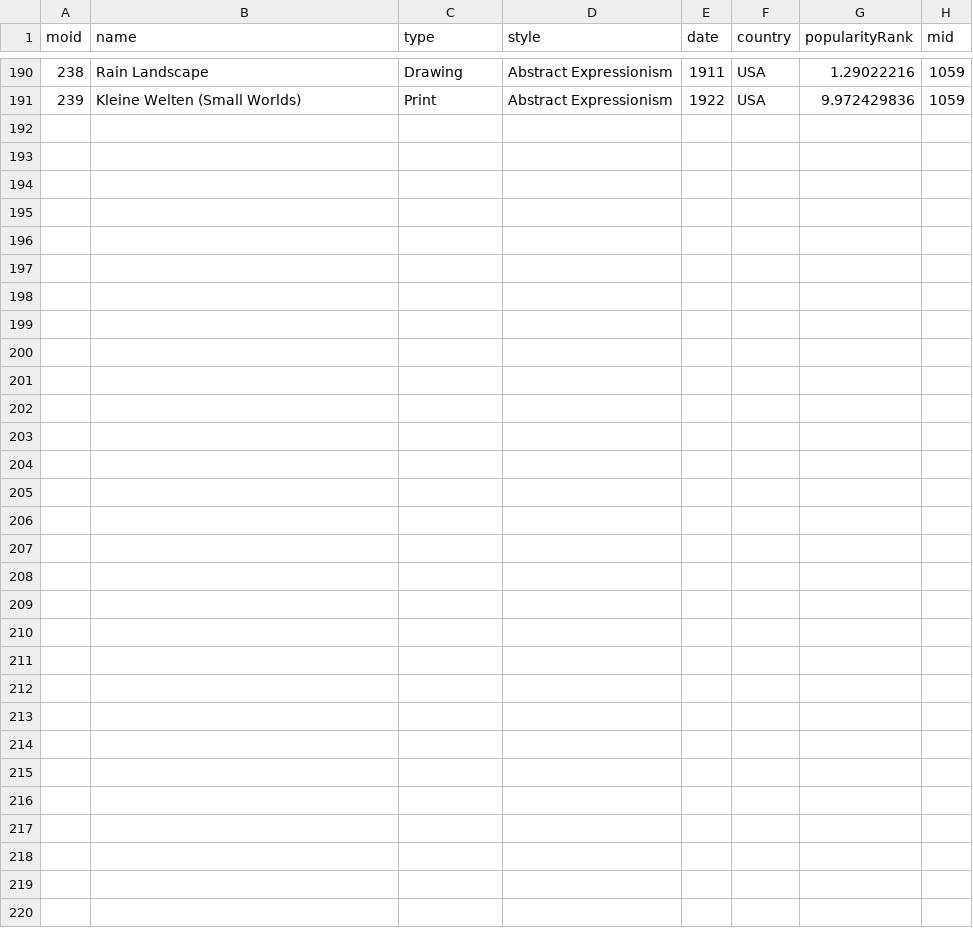
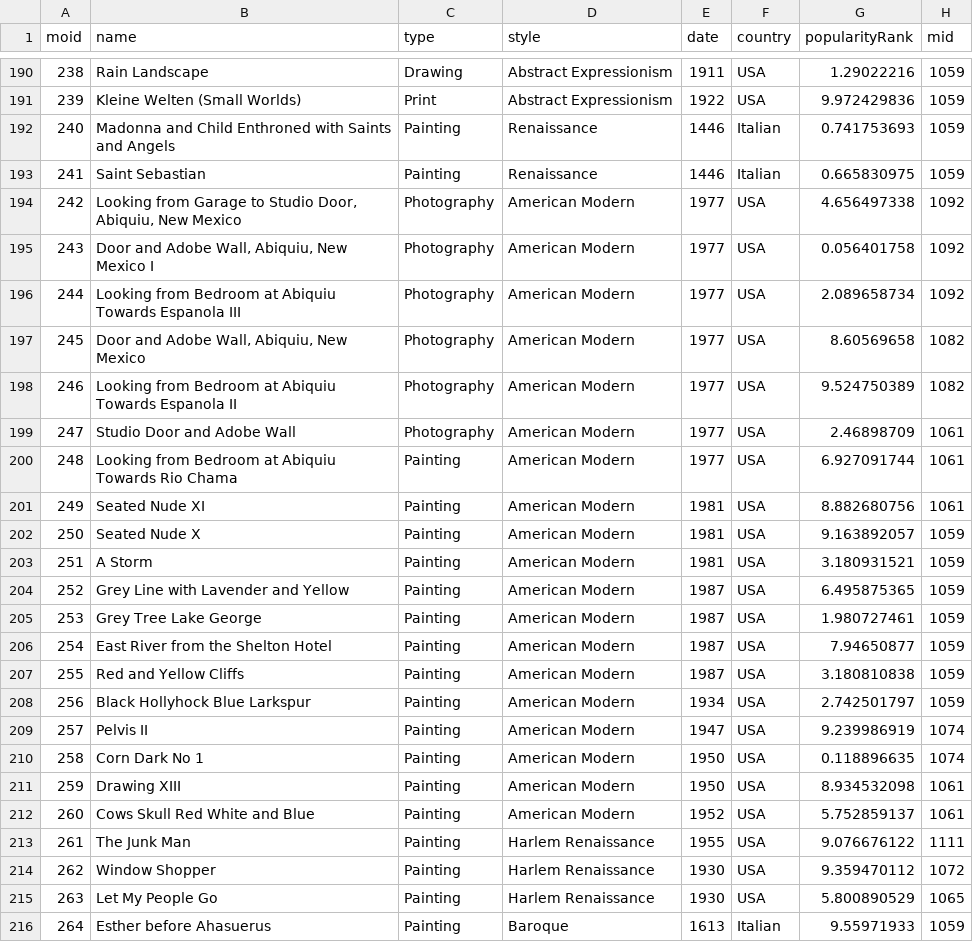
Before and after one commit to ai223/CS-GY_6083_final_project_culture, a CSV file: main/has_object_MuseumObject.csv, drawn as a sheet; only a part is shown, gaps mark what is left out.

Commit message:
adding more museum rows

```diff
--- a/main/has_object_MuseumObject.csv
+++ b/main/has_object_MuseumObject.csv
@@ -191 +191,26 @@ moid,name,type,style,date,country,popularityRank,mid
 239,Kleine Welten  (Small Worlds),Print,Abstract Expressionism,1922,USA,9.972429836,1059
+240,Madonna and Child Enthroned with Saints and Angels,Painting,Renaissance,1446,Italian,0.741753693,1059
+241,Saint Sebastian,Painting,Renaissance,1446,Italian,0.665830975,1059
+242,"Looking from Garage to Studio Door, Abiquiu, New Mexico",Photography,American Modern,1977,USA,4.656497338,1092
+243,"Door and Adobe Wall, Abiquiu, New Mexico I",Photography,American Modern,1977,USA,0.056401758,1092
+244,Looking from Bedroom at Abiquiu Towards Espanola III,Photography,American Modern,1977,USA,2.089658734,1092
+245,"Door and Adobe Wall, Abiquiu, New Mexico",Photography,American Modern,1977,USA,8.60569658,1082
+246,Looking from Bedroom at Abiquiu Towards Espanola II,Photography,American Modern,1977,USA,9.524750389,1082
+247,Studio Door and Adobe Wall,Photography,American Modern,1977,USA,2.46898709,1061
+248,Looking from Bedroom at Abiquiu Towards Rio Chama,Painting,American Modern,1977,USA,6.927091744,1061
+249,Seated Nude XI,Painting,American Modern,1981,USA,8.882680756,1061
+250,Seated Nude X,Painting,American Modern,1981,USA,9.163892057,1059
+251,A Storm,Painting,American Modern,1981,USA,3.180931521,1059
+252,Grey Line with Lavender and Yellow,Painting,American Modern,1987,USA,6.495875365,1059
+253,Grey Tree Lake George,Painting,American Modern,1987,USA,1.980727461,1059
+254,East River from the Shelton Hotel,Painting,American Modern,1987,USA,7.94650877,1059
+255,Red and Yellow Cliffs,Painting,American Modern,1987,USA,3.180810838,1059
+256,Black Hollyhock Blue Larkspur,Painting,American Modern,1934,USA,2.742501797,1059
+257,Pelvis II,Painting,American Modern,1947,USA,9.239986919,1074
+258,Corn Dark No 1,Painting,American Modern,1950,USA,0.118896635,1074
+259,Drawing XIII,Painting,American Modern,1950,USA,8.934532098,1061
+260,Cows Skull Red White and Blue,Painting,American Modern,1952,USA,5.752859137,1061
+261,The Junk Man,Painting,Harlem Renaissance,1955,USA,9.076676122,1111
+262,Window Shopper,Painting,Harlem Renaissance,1930,USA,9.359470112,1072
+263,Let My People Go,Painting,Harlem Renaissance,1930,USA,5.800890529,1065
+264,Esther before Ahasuerus,Painting,Baroque,1613,Italian,9.55971933,1059
```
Also changed, not shown: main/MuseumObjectCreator.csv, main/created_by.csv.
